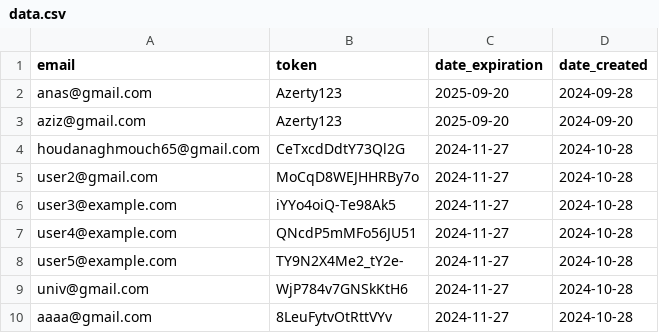
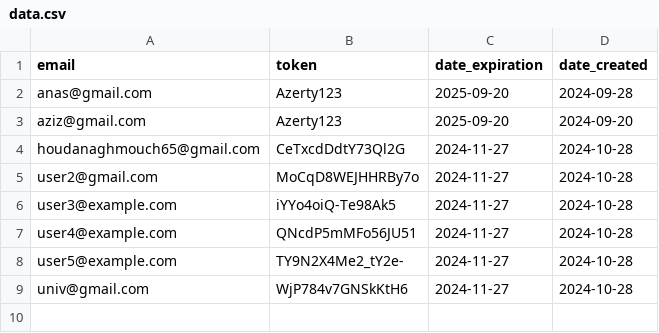
Before and after one commit to zero1-boop/zero, a CSV file: data.csv, drawn as a sheet.

Commit message:
Updated data.csv: delete action performed.

```diff
--- a/data.csv
+++ b/data.csv
@@ -9,2 +9 @@ user5@example.com,TY9N2X4Me2_tY2e-,2024-11-27,2024-10-28
 univ@gmail.com,WjP784v7GNSkKtH6,2024-11-27,2024-10-28
-aaaa@gmail.com,8LeuFytvOtRttVYv,2024-11-27,2024-10-28
```
